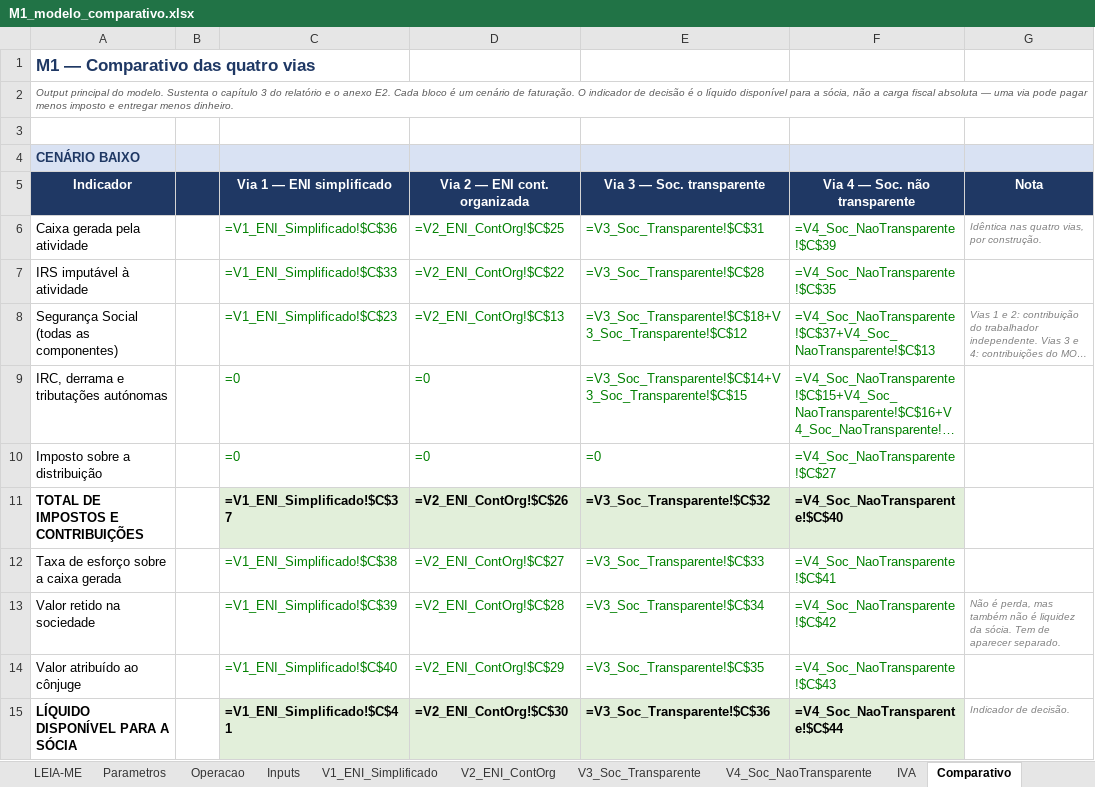
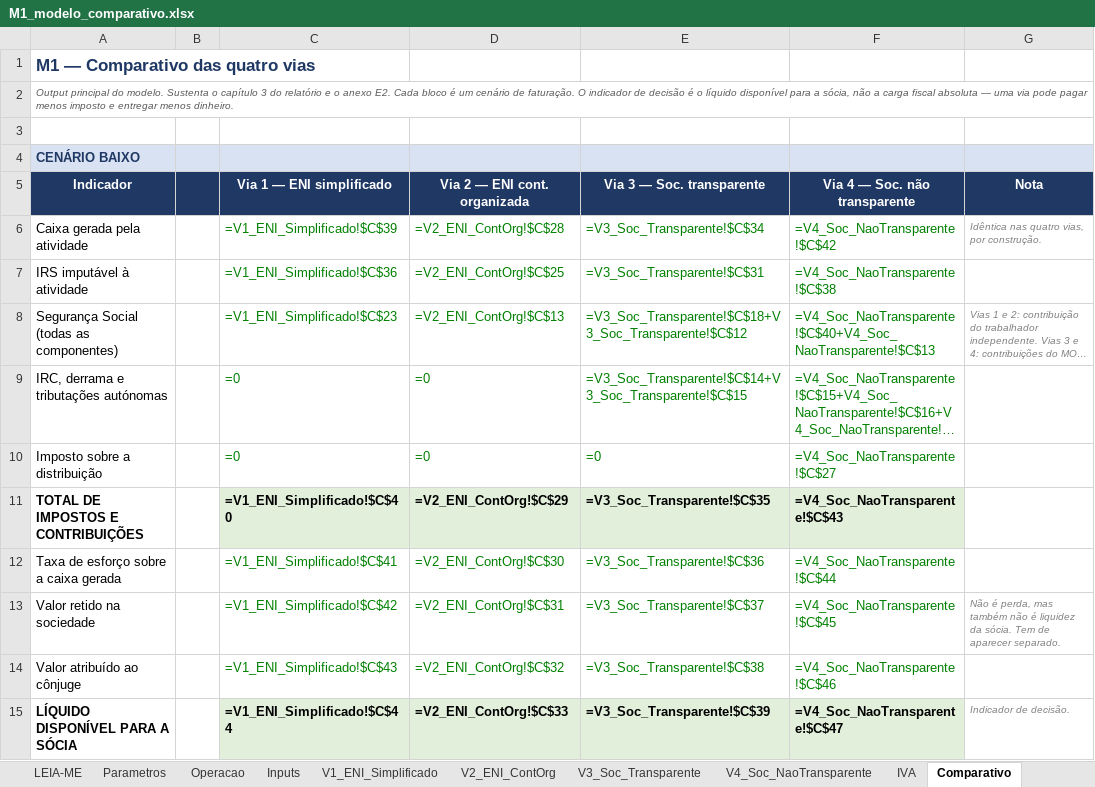
Before and after one commit to Bino160/Generate-, an Excel workbook: 01-modelo/M1_modelo_comparativo.xlsx, sheet Comparativo, drawn as a sheet; only a part is shown; long unchanged cells end in …; values as stored, in another font and other column widths than the file's, no borders; formulas without a stored value are shown as written; charts and pictures not drawn; the diff covers the shown part only; the diff names each change by its address in the sheet, - before the commit and + after, or states it on an @@ line.

```diff
--- a/01-modelo/M1_modelo_comparativo.xlsx (sheet Comparativo)
+++ b/01-modelo/M1_modelo_comparativo.xlsx (sheet Comparativo)
-C6: =V1_ENI_Simplificado!$C$36
+C6: =V1_ENI_Simplificado!$C$39
-D6: =V2_ENI_ContOrg!$C$25
+D6: =V2_ENI_ContOrg!$C$28
-E6: =V3_Soc_Transparente!$C$31
+E6: =V3_Soc_Transparente!$C$34
-F6: =V4_Soc_NaoTransparente!$C$39
+F6: =V4_Soc_NaoTransparente!$C$42
-C7: =V1_ENI_Simplificado!$C$33
+C7: =V1_ENI_Simplificado!$C$36
-D7: =V2_ENI_ContOrg!$C$22
+D7: =V2_ENI_ContOrg!$C$25
-E7: =V3_Soc_Transparente!$C$28
+E7: =V3_Soc_Transparente!$C$31
-F7: =V4_Soc_NaoTransparente!$C$35
+F7: =V4_Soc_NaoTransparente!$C$38
-F8: =V4_Soc_NaoTransparente!$C$37+V4_Soc_NaoTransparente!$C$13
+F8: =V4_Soc_NaoTransparente!$C$40+V4_Soc_NaoTransparente!$C$13
-C11: =V1_ENI_Simplificado!$C$37
+C11: =V1_ENI_Simplificado!$C$40
-D11: =V2_ENI_ContOrg!$C$26
+D11: =V2_ENI_ContOrg!$C$29
-E11: =V3_Soc_Transparente!$C$32
+E11: =V3_Soc_Transparente!$C$35
-F11: =V4_Soc_NaoTransparente!$C$40
+F11: =V4_Soc_NaoTransparente!$C$43
-C12: =V1_ENI_Simplificado!$C$38
+C12: =V1_ENI_Simplificado!$C$41
-D12: =V2_ENI_ContOrg!$C$27
+D12: =V2_ENI_ContOrg!$C$30
-E12: =V3_Soc_Transparente!$C$33
+E12: =V3_Soc_Transparente!$C$36
-F12: =V4_Soc_NaoTransparente!$C$41
+F12: =V4_Soc_NaoTransparente!$C$44
-C13: =V1_ENI_Simplificado!$C$39
+C13: =V1_ENI_Simplificado!$C$42
-D13: =V2_ENI_ContOrg!$C$28
+D13: =V2_ENI_ContOrg!$C$31
-E13: =V3_Soc_Transparente!$C$34
+E13: =V3_Soc_Transparente!$C$37
-F13: =V4_Soc_NaoTransparente!$C$42
+F13: =V4_Soc_NaoTransparente!$C$45
-C14: =V1_ENI_Simplificado!$C$40
+C14: =V1_ENI_Simplificado!$C$43
-D14: =V2_ENI_ContOrg!$C$29
+D14: =V2_ENI_ContOrg!$C$32
-E14: =V3_Soc_Transparente!$C$35
+E14: =V3_Soc_Transparente!$C$38
-F14: =V4_Soc_NaoTransparente!$C$43
+F14: =V4_Soc_NaoTransparente!$C$46
-C15: =V1_ENI_Simplificado!$C$41
+C15: =V1_ENI_Simplificado!$C$44
-D15: =V2_ENI_ContOrg!$C$30
+D15: =V2_ENI_ContOrg!$C$33
-E15: =V3_Soc_Transparente!$C$36
+E15: =V3_Soc_Transparente!$C$39
-F15: =V4_Soc_NaoTransparente!$C$44
+F15: =V4_Soc_NaoTransparente!$C$47
```
Also changed, not shown: 7 added rows and 70 edited cells elsewhere in this sheet, sheet BreakEven, sheet PontoViragem, sheet Validacao, sheet V2_ENI_ContOrg, sheet V3_Soc_Transparente, sheet V1_ENI_Simplificado, 6 more sheets, other sheet tabs, charts or pictures, 2 other files.
